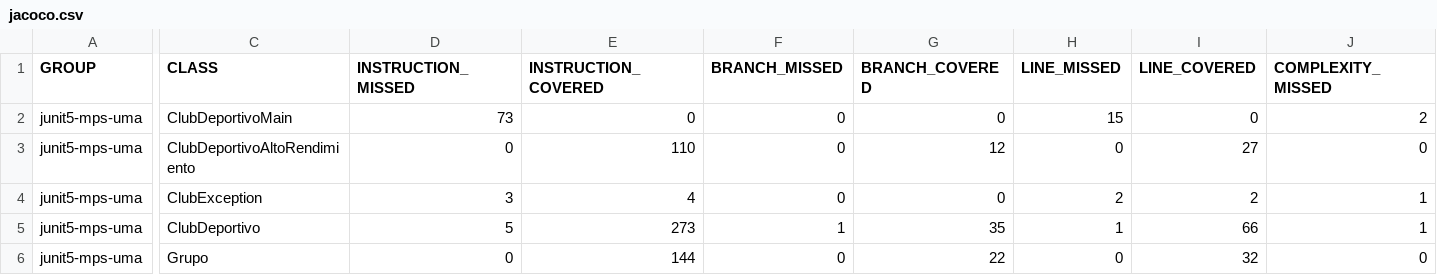
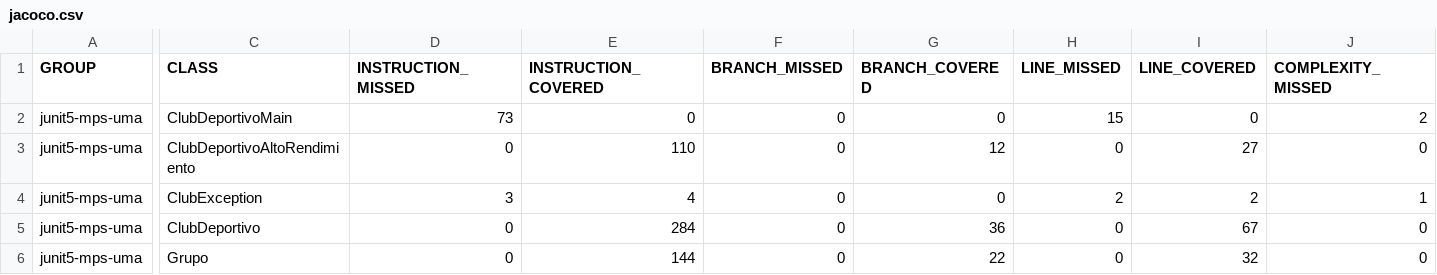
Before and after one commit to Alexxlpz/1practicaMantenimiento, a CSV file: target/site/jacoco/jacoco.csv, drawn as a sheet; only a part is shown, gaps mark what is left out; the diff covers the shown part only; the diff names each change by its address in the sheet, - before the commit and + after, or states it on an @@ line.

```diff
--- a/target/site/jacoco/jacoco.csv
+++ b/target/site/jacoco/jacoco.csv
-D5 (INSTRUCTION_MISSED): 5
+D5 (INSTRUCTION_MISSED): 0
-E5 (INSTRUCTION_COVERED): 273
+E5 (INSTRUCTION_COVERED): 284
-F5 (BRANCH_MISSED): 1
+F5 (BRANCH_MISSED): 0
-G5 (BRANCH_COVERED): 35
+G5 (BRANCH_COVERED): 36
-H5 (LINE_MISSED): 1
+H5 (LINE_MISSED): 0
-I5 (LINE_COVERED): 66
+I5 (LINE_COVERED): 67
-J5 (COMPLEXITY_MISSED): 1
+J5 (COMPLEXITY_MISSED): 0
```
Also changed, not shown: 1 edited cell elsewhere in this file, 19 other files.
